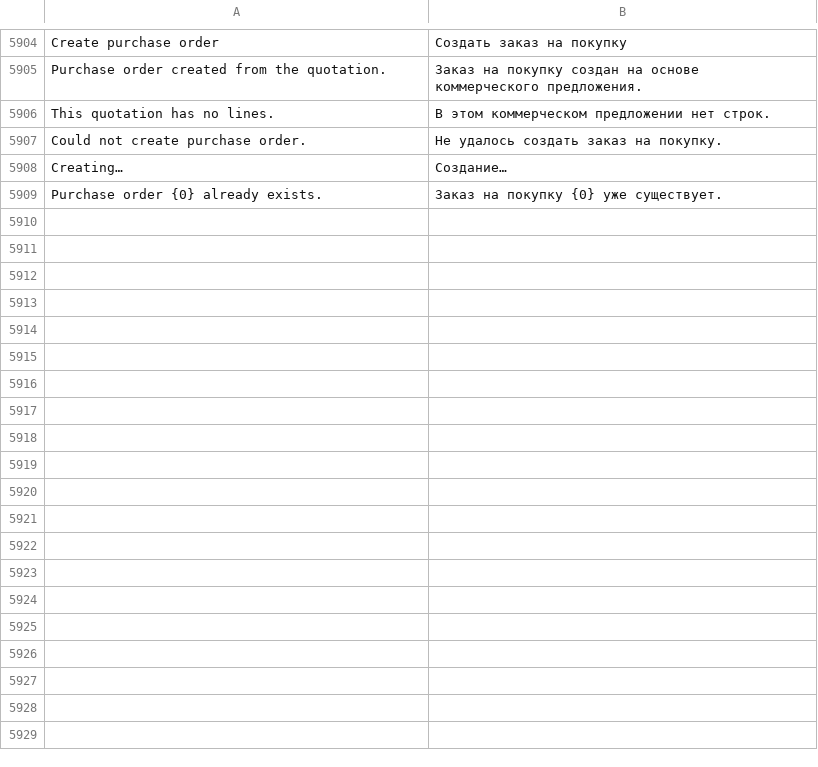
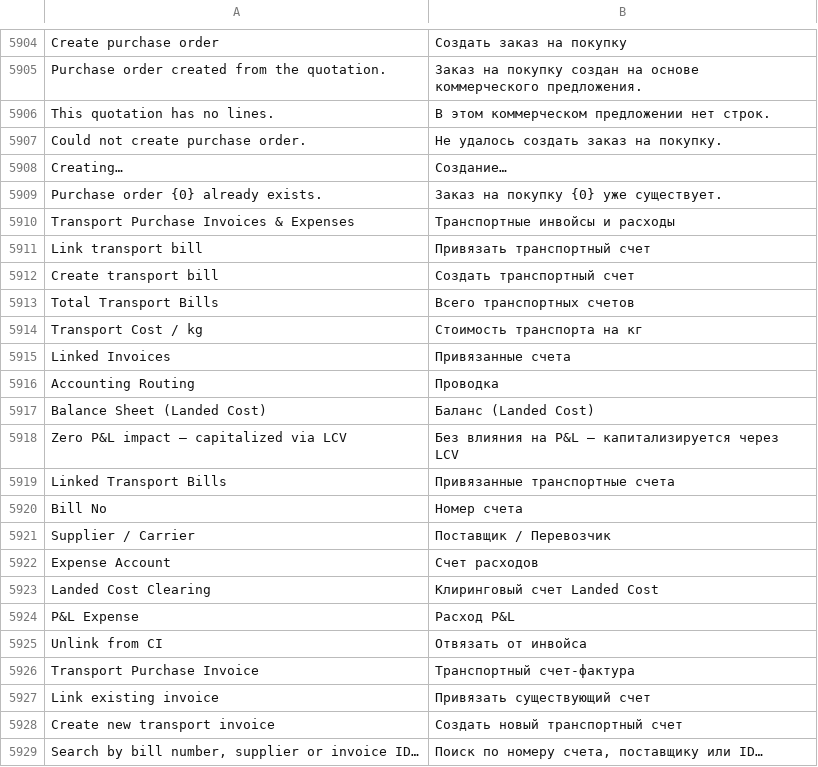
Before and after one commit to zvictory/stabler, a CSV file: stabler/translations/ru.csv, drawn as a sheet; only a part is shown, gaps mark what is left out; the diff covers the shown part only; the diff names each change by its address in the sheet, - before the commit and + after, or states it on an @@ line.

```diff
--- a/stabler/translations/ru.csv
+++ b/stabler/translations/ru.csv
+row 5910: Transport Purchase Invoices & Expenses | Транспортные инвойсы и расходы
+row 5911: Link transport bill | Привязать транспортный счет
+row 5912: Create transport bill | Создать транспортный счет
+row 5913: Total Transport Bills | Всего транспортных счетов
+row 5914: Transport Cost / kg | Стоимость транспорта на кг
+row 5915: Linked Invoices | Привязанные счета
+row 5916: Accounting Routing | Проводка
+row 5917: Balance Sheet (Landed Cost) | Баланс (Landed Cost)
+row 5918: Zero P&L impact — capitalized via LCV | Без влияния на P&L — капитализируется через LCV
+row 5919: Linked Transport Bills | Привязанные транспортные счета
+row 5920: Bill No | Номер счета
+row 5921: Supplier / Carrier | Поставщик / Перевозчик
+row 5922: Expense Account | Счет расходов
+row 5923: Landed Cost Clearing | Клиринговый счет Landed Cost
+row 5924: P&L Expense | Расход P&L
+row 5925: Unlink from CI | Отвязать от инвойса
+row 5926: Transport Purchase Invoice | Транспортный счет-фактура
+row 5927: Link existing invoice | Привязать существующий счет
+row 5928: Create new transport invoice | Создать новый транспортный счет
+row 5929: Search by bill number, supplier or invoice ID… | Поиск по номеру счета, поставщику или ID…
```
Also changed, not shown: 15 added rows elsewhere in this file, stabler/translations/tr.csv, stabler/translations/uz.csv, 10 other files.
